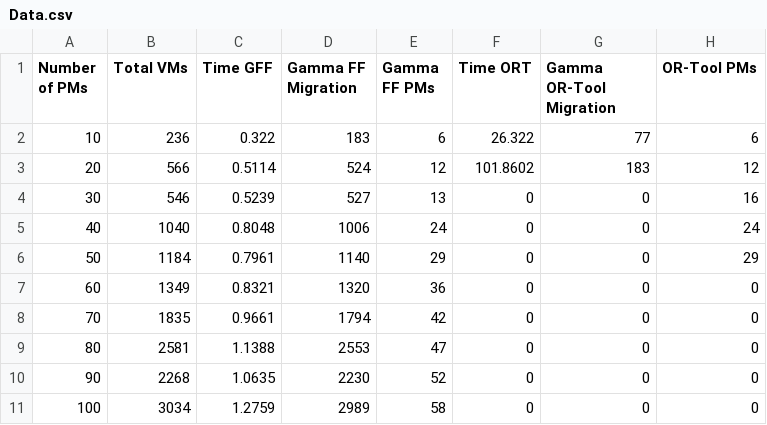
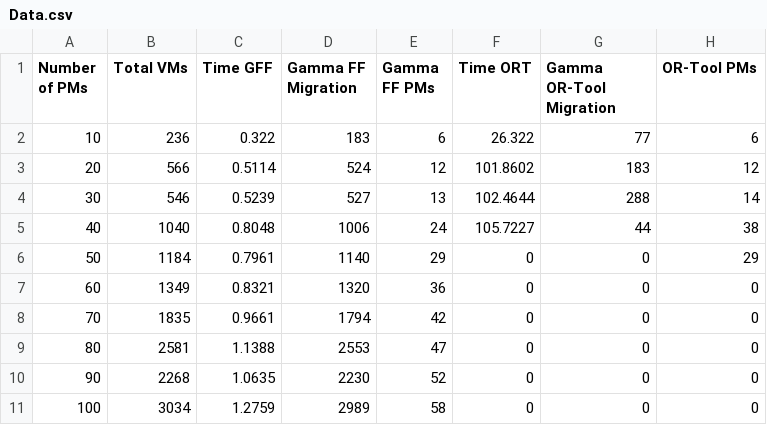
Before and after one commit to KhnhDuy1sMe/Training, a CSV file: Data.csv, drawn as a sheet.

Commit message:
Update Data.csv

```diff
--- a/Data.csv
+++ b/Data.csv
@@ -3,4 +3,4 @@ Number of PMs , Total VMs , Time GFF , Gamma FF Migration , Gamma FF PMs , Time
 20,566,0.5114,524,12,101.8602,183,12
-30,546,0.5239,527,13,0,0,16
-40,1040,0.8048,1006,24,0,0,24
+30,546,0.5239,527,13,102.4644,288,14
+40,1040,0.8048,1006,24,105.7227,44,38
 50,1184,0.7961,1140,29,0,0,29
```
